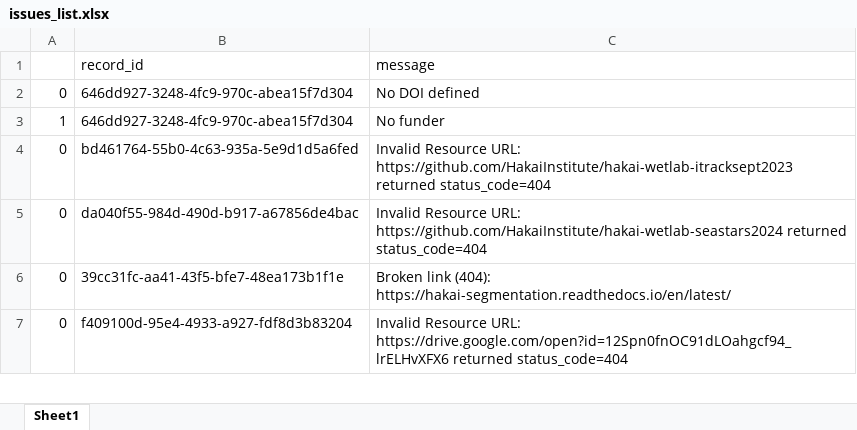
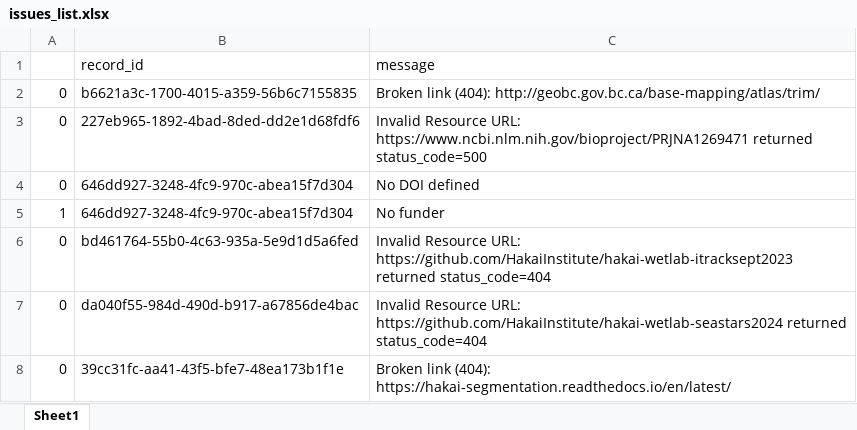
Before and after one commit to HakaiInstitute/hakai-ckan-records-checks, an Excel workbook: docs/issues_list.xlsx, sheet Sheet1, drawn as a sheet; only a part is shown; the shorter side is filled out with more unchanged rows; values as stored, in another font and other column widths than the file's, no borders; the diff covers the shown part only; the diff names each change by its address in the sheet, - before the commit and + after, or states it on an @@ line.

```diff
--- a/docs/issues_list.xlsx (sheet Sheet1)
+++ b/docs/issues_list.xlsx (sheet Sheet1)
+row 2: 0 | b6621a3c-1700-4015-a359-56b6c7155835 | Broken link (404): http://geobc.gov.bc.ca/base-mapping/atlas/trim/
+row 3: 0 | 227eb965-1892-4bad-8ded-dd2e1d68fdf6 | Invalid Resource URL: https://www.ncbi.nlm.nih.gov/bioproject/PRJNA1269471 returned status_code=500
```
Also changed, not shown: 8 added rows, 1 removed row and 5 edited cells elsewhere in this sheet, docs/catalog_summary.xlsx, 17 other files.
